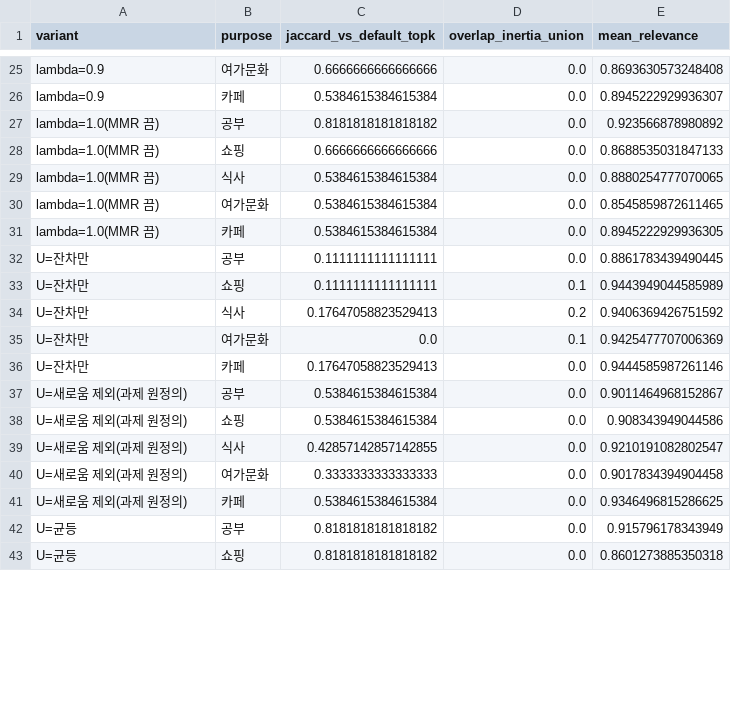
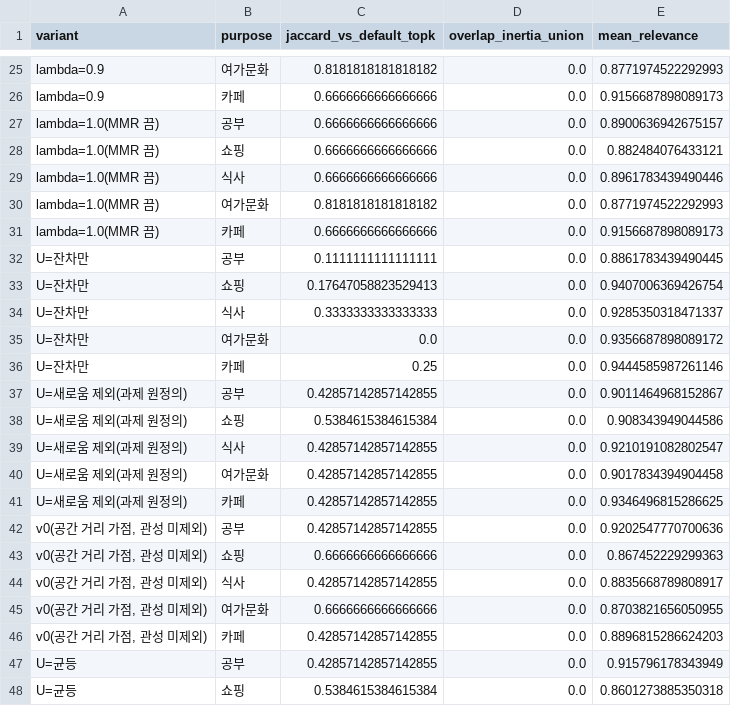
Before and after one commit to fastpageson-cmyk/maximus-analysis-archive, a CSV file: data/processed/serendipity_ranking/serendipity_sensitivity.csv, drawn as a sheet; only a part is shown, gaps mark what is left out; addresses are those after the commit; the diff covers the shown part only; the diff names each change by its address in the sheet, - before the commit and + after, or states it on an @@ line.

```diff
--- a/data/processed/serendipity_ranking/serendipity_sensitivity.csv
+++ b/data/processed/serendipity_ranking/serendipity_sensitivity.csv
-C25 (jaccard_vs_default_topk): 0.6666666666666666
+C25 (jaccard_vs_default_topk): 0.8181818181818182
-E25 (mean_relevance): 0.8693630573248408
+E25 (mean_relevance): 0.8771974522292993
-C26 (jaccard_vs_default_topk): 0.5384615384615384
+C26 (jaccard_vs_default_topk): 0.6666666666666666
-E26 (mean_relevance): 0.8945222929936307
+E26 (mean_relevance): 0.9156687898089173
-C27 (jaccard_vs_default_topk): 0.8181818181818182
+C27 (jaccard_vs_default_topk): 0.6666666666666666
-E27 (mean_relevance): 0.923566878980892
+E27 (mean_relevance): 0.8900636942675157
-E28 (mean_relevance): 0.8688535031847133
+E28 (mean_relevance): 0.882484076433121
-C29 (jaccard_vs_default_topk): 0.5384615384615384
+C29 (jaccard_vs_default_topk): 0.6666666666666666
-E29 (mean_relevance): 0.8880254777070065
+E29 (mean_relevance): 0.8961783439490446
-C30 (jaccard_vs_default_topk): 0.5384615384615384
+C30 (jaccard_vs_default_topk): 0.8181818181818182
-E30 (mean_relevance): 0.8545859872611465
+E30 (mean_relevance): 0.8771974522292993
-C31 (jaccard_vs_default_topk): 0.5384615384615384
+C31 (jaccard_vs_default_topk): 0.6666666666666666
-E31 (mean_relevance): 0.8945222929936305
+E31 (mean_relevance): 0.9156687898089173
-C33 (jaccard_vs_default_topk): 0.1111111111111111
+C33 (jaccard_vs_default_topk): 0.17647058823529413
-D33 (overlap_inertia_union): 0.1
+D33 (overlap_inertia_union): 0.0
-E33 (mean_relevance): 0.9443949044585989
+E33 (mean_relevance): 0.9407006369426754
-C34 (jaccard_vs_default_topk): 0.17647058823529413
+C34 (jaccard_vs_default_topk): 0.3333333333333333
-D34 (overlap_inertia_union): 0.2
+D34 (overlap_inertia_union): 0.0
-E34 (mean_relevance): 0.9406369426751592
+E34 (mean_relevance): 0.9285350318471337
-D35 (overlap_inertia_union): 0.1
+D35 (overlap_inertia_union): 0.0
-E35 (mean_relevance): 0.9425477707006369
+E35 (mean_relevance): 0.9356687898089172
-C36 (jaccard_vs_default_topk): 0.17647058823529413
+C36 (jaccard_vs_default_topk): 0.25
-C37 (jaccard_vs_default_topk): 0.5384615384615384
+C37 (jaccard_vs_default_topk): 0.42857142857142855
-C40 (jaccard_vs_default_topk): 0.3333333333333333
+C40 (jaccard_vs_default_topk): 0.42857142857142855
-C41 (jaccard_vs_default_topk): 0.5384615384615384
+C41 (jaccard_vs_default_topk): 0.42857142857142855
+row 42: v0(공간 거리 가점, 관성 미제외) | 공부 | 0.42857142857142855 | 0.0 | 0.9202547770700636
+row 43: v0(공간 거리 가점, 관성 미제외) | 쇼핑 | 0.6666666666666666 | 0.0 | 0.867452229299363
+row 44: v0(공간 거리 가점, 관성 미제외) | 식사 | 0.42857142857142855 | 0.0 | 0.8835668789808917
+row 45: v0(공간 거리 가점, 관성 미제외) | 여가문화 | 0.6666666666666666 | 0.0 | 0.8703821656050955
+row 46: v0(공간 거리 가점, 관성 미제외) | 카페 | 0.42857142857142855 | 0.0 | 0.8896815286624203
-C47 (jaccard_vs_default_topk): 0.8181818181818182
+C47 (jaccard_vs_default_topk): 0.42857142857142855
-C48 (jaccard_vs_default_topk): 0.8181818181818182
+C48 (jaccard_vs_default_topk): 0.5384615384615384
```
Also changed, not shown: 49 edited cells elsewhere in this file, data/processed/serendipity_ranking/serendipity_backtest_proxy_label.csv, data/processed/serendipity_ranking/serendipity_beyond_accuracy.csv, 14 other files.
